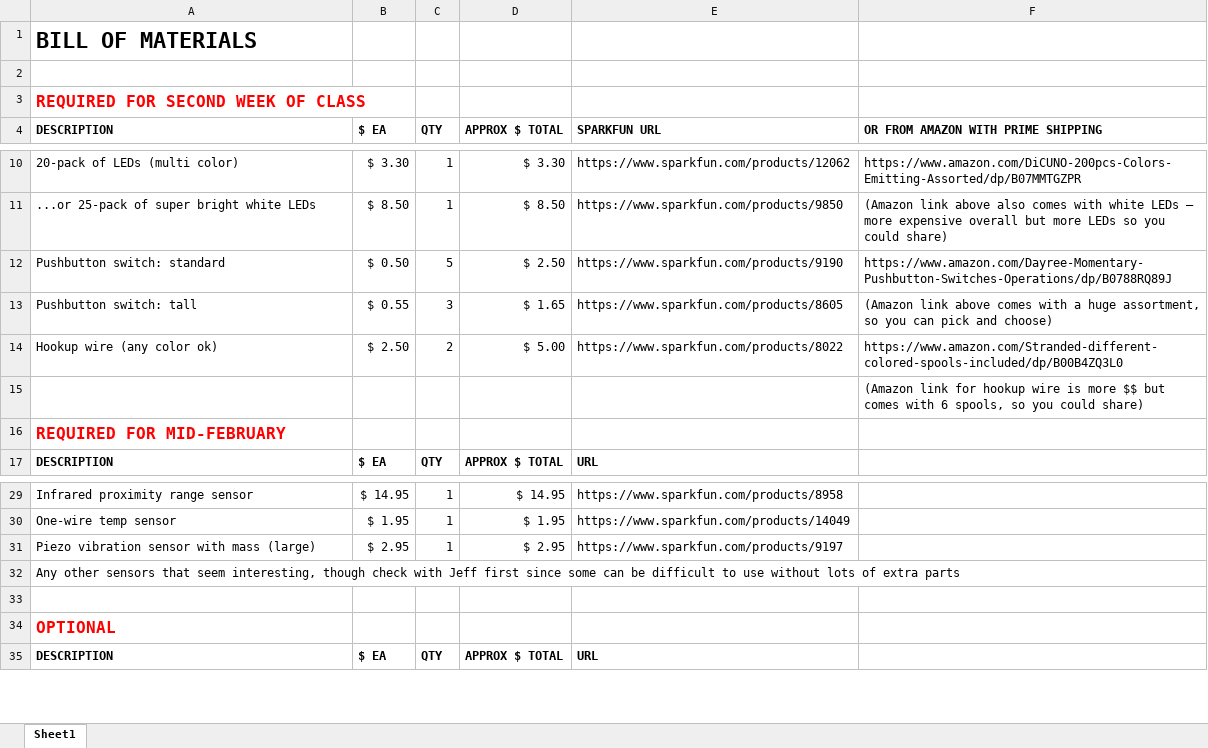
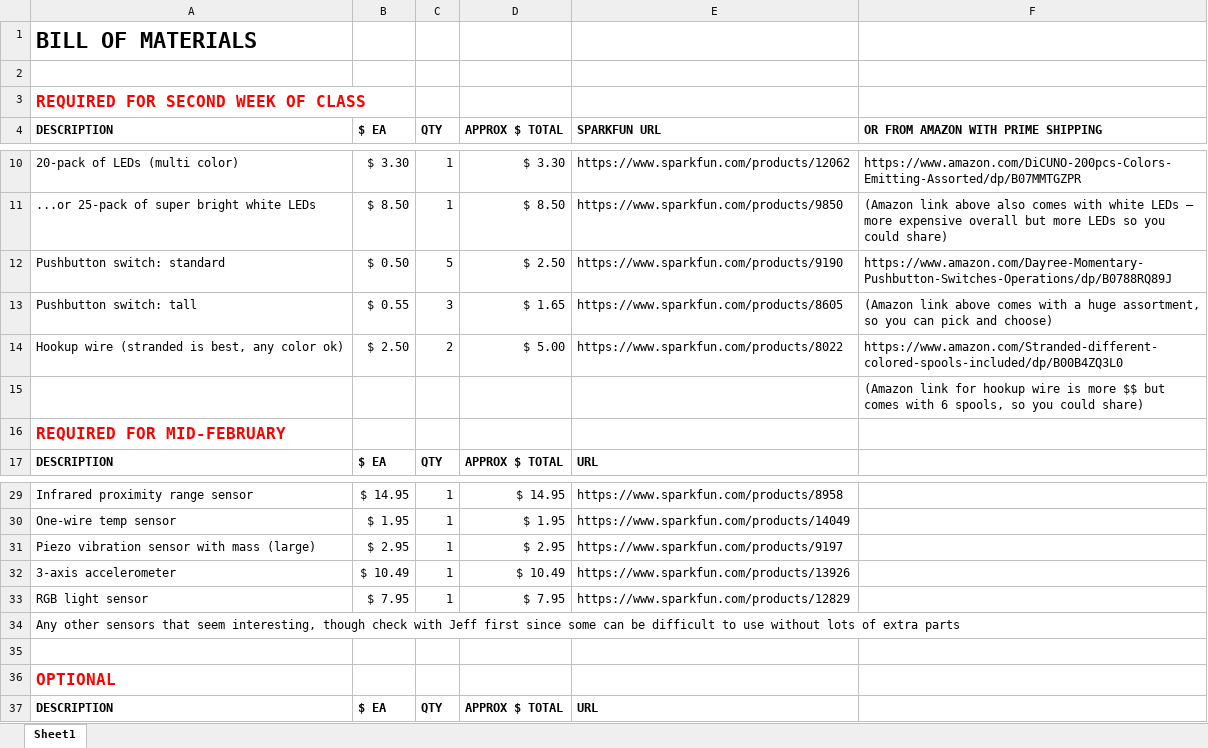
Before and after one commit to jeffThompson/PhysicalComputing, an Excel workbook: PartsList.xlsx, sheet Sheet1, drawn as a sheet; only a part is shown, gaps mark what is left out; values as stored, in another font and other column widths than the file's, no borders; the diff names each change by its address in the sheet, - before the commit and + after, or states it on an @@ line.

Commit message:
Added acceleromter, some notes

```diff
--- a/PartsList.xlsx (sheet Sheet1)
+++ b/PartsList.xlsx (sheet Sheet1)
-A14 (DESCRIPTION): Hookup wire (any color ok)
+A14 (DESCRIPTION): Hookup wire (stranded is best, any color ok)
+row 32: 3-axis accelerometer | $ 10.49 | 1 | $ 10.49 | https://www.sparkfun.com/products/13926
+row 33: RGB light sensor | $ 7.95 | 1 | $ 7.95 | https://www.sparkfun.com/products/12829
```
